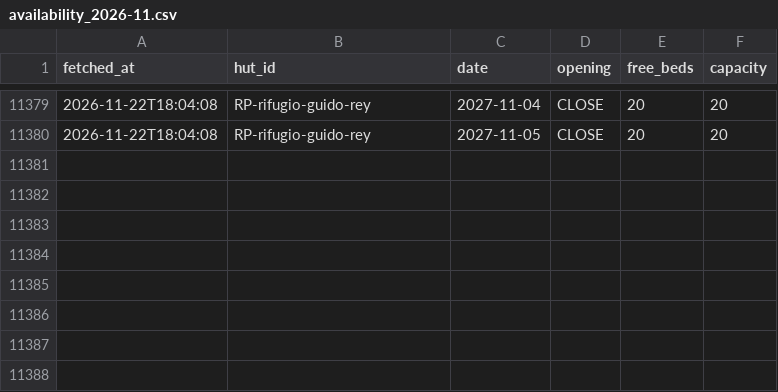
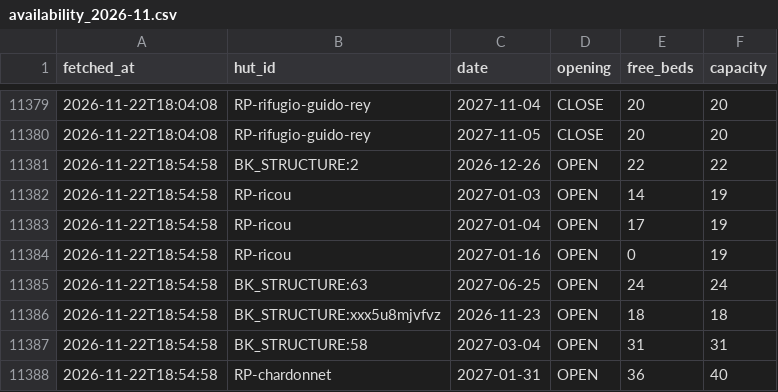
Before and after one commit to jor-di/ffcam-huts, a CSV file: availability_2026-11.csv, drawn as a sheet; only a part is shown, gaps mark what is left out.

```diff
--- a/availability_2026-11.csv
+++ b/availability_2026-11.csv
@@ -11380 +11380,9 @@ fetched_at,hut_id,date,opening,free_beds,capacity
 2026-11-22T18:04:08,RP-rifugio-guido-rey,2027-11-05,CLOSE,20,20
+2026-11-22T18:54:58,BK_STRUCTURE:2,2026-12-26,OPEN,22,22
+2026-11-22T18:54:58,RP-ricou,2027-01-03,OPEN,14,19
+2026-11-22T18:54:58,RP-ricou,2027-01-04,OPEN,17,19
+2026-11-22T18:54:58,RP-ricou,2027-01-16,OPEN,0,19
+2026-11-22T18:54:58,BK_STRUCTURE:63,2027-06-25,OPEN,24,24
+2026-11-22T18:54:58,BK_STRUCTURE:xxx5u8mjvfvz,2026-11-23,OPEN,18,18
+2026-11-22T18:54:58,BK_STRUCTURE:58,2027-03-04,OPEN,31,31
+2026-11-22T18:54:58,RP-chardonnet,2027-01-31,OPEN,36,40
```
Also changed, not shown: 2 other files.
